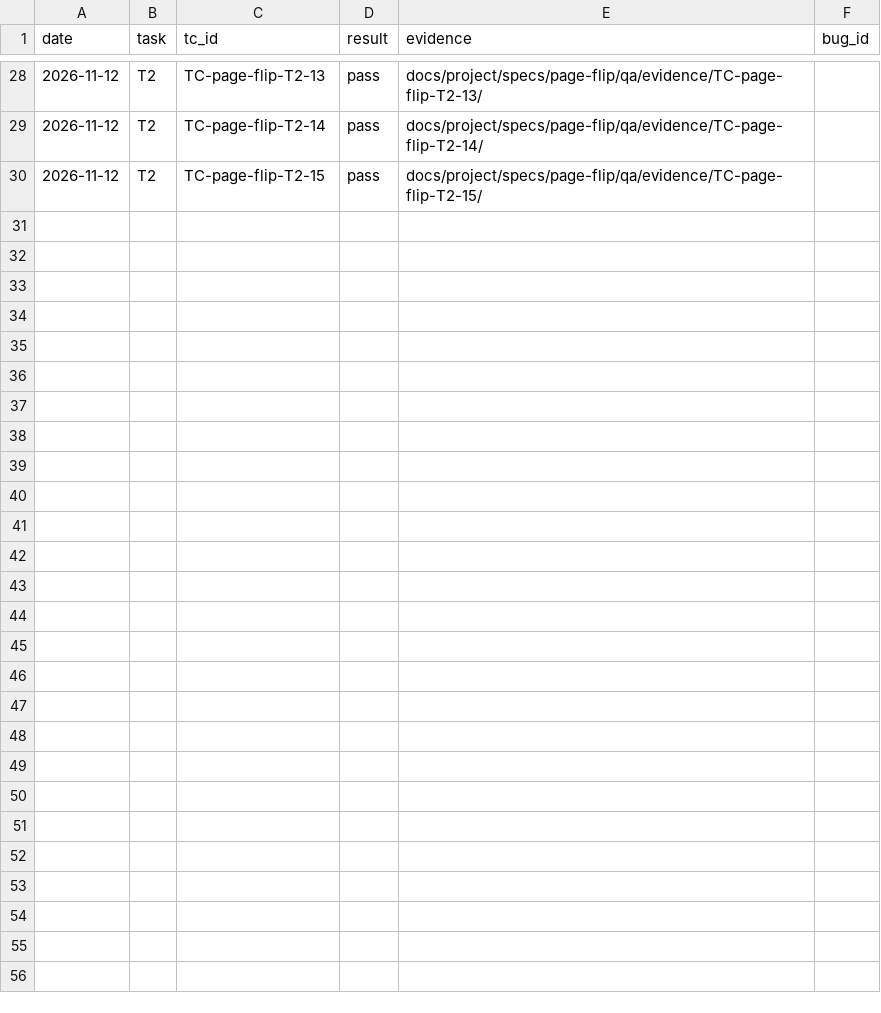
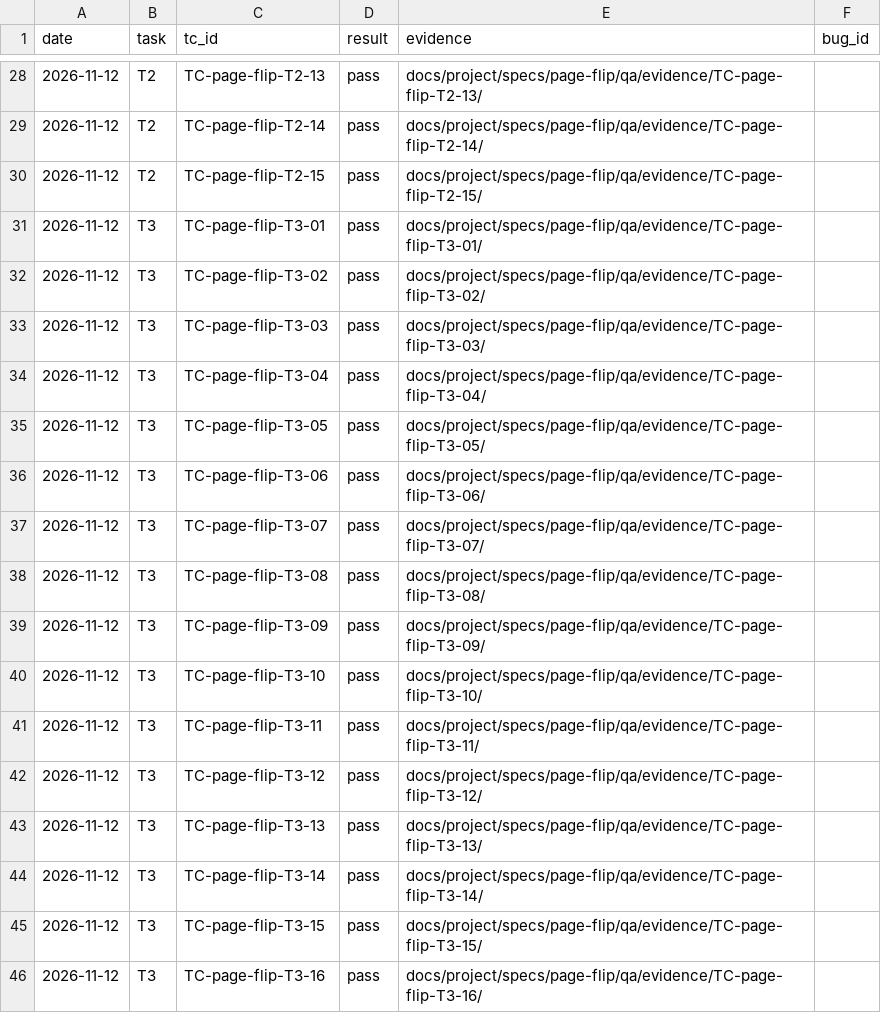
Before and after one commit to pham-cao/todo-list, a CSV file: docs/project/specs/page-flip/qa/test-execution-log.csv, drawn as a sheet; only a part is shown, gaps mark what is left out.

```diff
--- a/docs/project/specs/page-flip/qa/test-execution-log.csv
+++ b/docs/project/specs/page-flip/qa/test-execution-log.csv
@@ -30 +30,17 @@ date,task,tc_id,result,evidence,bug_id
 2026-11-12,T2,TC-page-flip-T2-15,pass,docs/project/specs/page-flip/qa/evidence/TC-page-flip-T2-15/,
+2026-11-12,T3,TC-page-flip-T3-01,pass,docs/project/specs/page-flip/qa/evidence/TC-page-flip-T3-01/,
+2026-11-12,T3,TC-page-flip-T3-02,pass,docs/project/specs/page-flip/qa/evidence/TC-page-flip-T3-02/,
+2026-11-12,T3,TC-page-flip-T3-03,pass,docs/project/specs/page-flip/qa/evidence/TC-page-flip-T3-03/,
+2026-11-12,T3,TC-page-flip-T3-04,pass,docs/project/specs/page-flip/qa/evidence/TC-page-flip-T3-04/,
+2026-11-12,T3,TC-page-flip-T3-05,pass,docs/project/specs/page-flip/qa/evidence/TC-page-flip-T3-05/,
+2026-11-12,T3,TC-page-flip-T3-06,pass,docs/project/specs/page-flip/qa/evidence/TC-page-flip-T3-06/,
+2026-11-12,T3,TC-page-flip-T3-07,pass,docs/project/specs/page-flip/qa/evidence/TC-page-flip-T3-07/,
+2026-11-12,T3,TC-page-flip-T3-08,pass,docs/project/specs/page-flip/qa/evidence/TC-page-flip-T3-08/,
+2026-11-12,T3,TC-page-flip-T3-09,pass,docs/project/specs/page-flip/qa/evidence/TC-page-flip-T3-09/,
+2026-11-12,T3,TC-page-flip-T3-10,pass,docs/project/specs/page-flip/qa/evidence/TC-page-flip-T3-10/,
+2026-11-12,T3,TC-page-flip-T3-11,pass,docs/project/specs/page-flip/qa/evidence/TC-page-flip-T3-11/,
+2026-11-12,T3,TC-page-flip-T3-12,pass,docs/project/specs/page-flip/qa/evidence/TC-page-flip-T3-12/,
+2026-11-12,T3,TC-page-flip-T3-13,pass,docs/project/specs/page-flip/qa/evidence/TC-page-flip-T3-13/,
+2026-11-12,T3,TC-page-flip-T3-14,pass,docs/project/specs/page-flip/qa/evidence/TC-page-flip-T3-14/,
+2026-11-12,T3,TC-page-flip-T3-15,pass,docs/project/specs/page-flip/qa/evidence/TC-page-flip-T3-15/,
+2026-11-12,T3,TC-page-flip-T3-16,pass,docs/project/specs/page-flip/qa/evidence/TC-page-flip-T3-16/,
```
Also changed, not shown: 19 other files.
